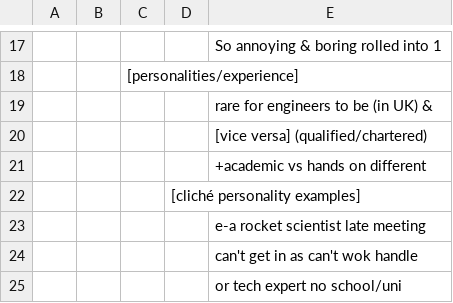
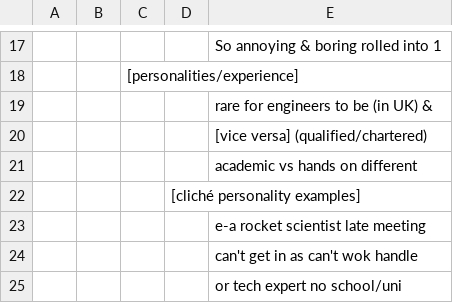
Before and after one commit to birdlab-tech/modular-speaking, a CSV file: ModularSpeaking3.csv, drawn as a sheet; only a part is shown, gaps mark what is left out; the diff covers the shown part only.

```diff
--- a/ModularSpeaking3.csv
+++ b/ModularSpeaking3.csv
@@ -20,3 +20,3 @@
 ,,,,[vice versa] (qualified/chartered)
-,,,,+academic vs hands on different
+,,,,academic vs hands on different
 ,,,[cliché personality examples],
```
Also changed, not shown: 15 edited cells elsewhere in this file.
